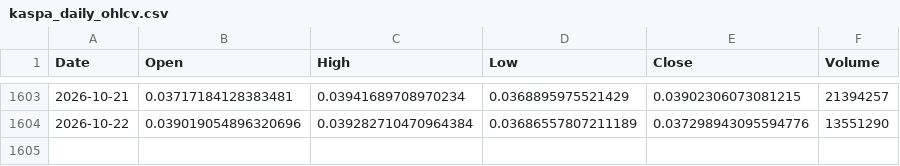
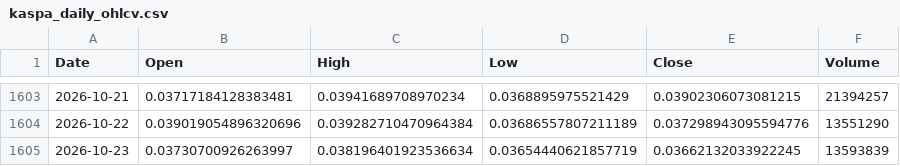
Before and after one commit to andyc1050/kaspa-rf-dashboard, a CSV file: data/kaspa_daily_ohlcv.csv, drawn as a sheet; only a part is shown, gaps mark what is left out; the diff names each change by its address in the sheet, - before the commit and + after, or states it on an @@ line.

```diff
--- a/data/kaspa_daily_ohlcv.csv
+++ b/data/kaspa_daily_ohlcv.csv
+row 1605: 2026-10-23 | 0.03730700926263997 | 0.038196401923536634 | 0.03654440621857719 | 0.03662132033922245 | 13593839
```
